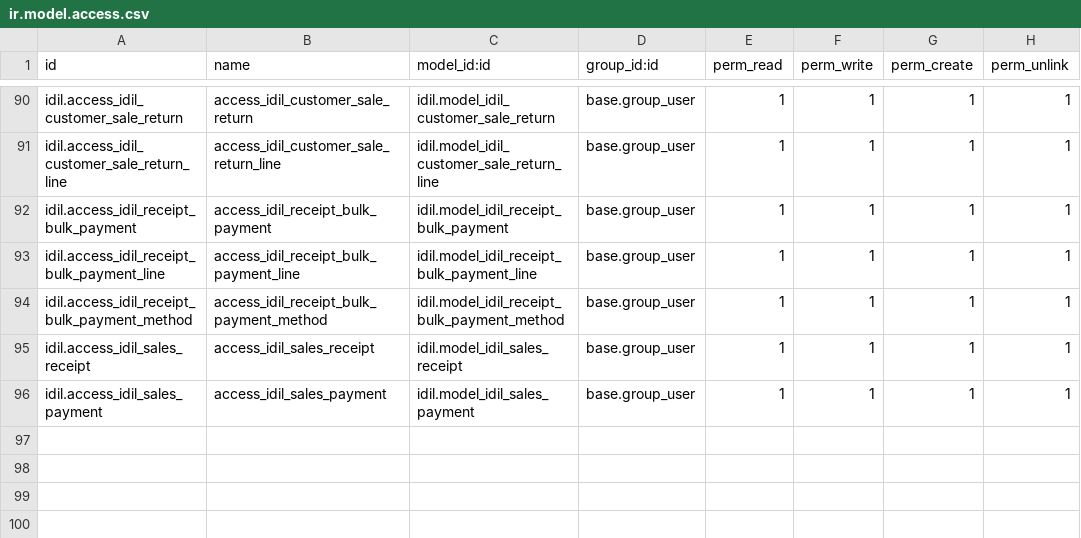
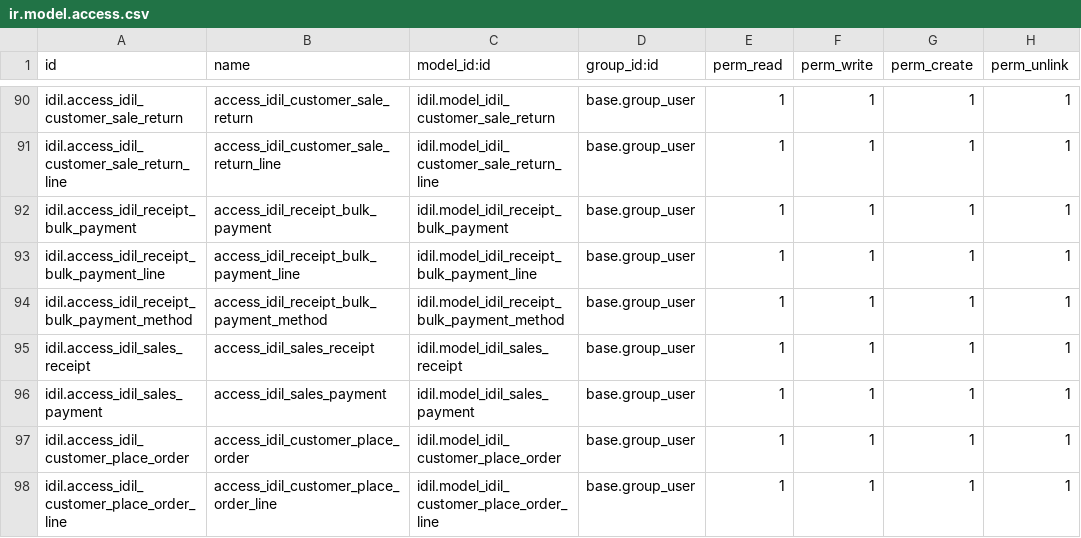
Before and after one commit to Ayuubi/nagaad, a CSV file: nagaad_addons/idil/security/ir.model.access.csv, drawn as a sheet; only a part is shown, gaps mark what is left out; the diff names each change by its address in the sheet, - before the commit and + after, or states it on an @@ line.

Commit message:
customer please order

```diff
--- a/nagaad_addons/idil/security/ir.model.access.csv
+++ b/nagaad_addons/idil/security/ir.model.access.csv
+row 97: idil.access_idil_customer_place_order | access_idil_customer_place_order | idil.model_idil_customer_place_order | base.group_user | 1 | 1 | 1 | 1
+row 98: idil.access_idil_customer_place_order_line | access_idil_customer_place_order_line | idil.model_idil_customer_place_order_line | base.group_user | 1 | 1 | 1 | 1
```
Also changed, not shown: 3 other files.
